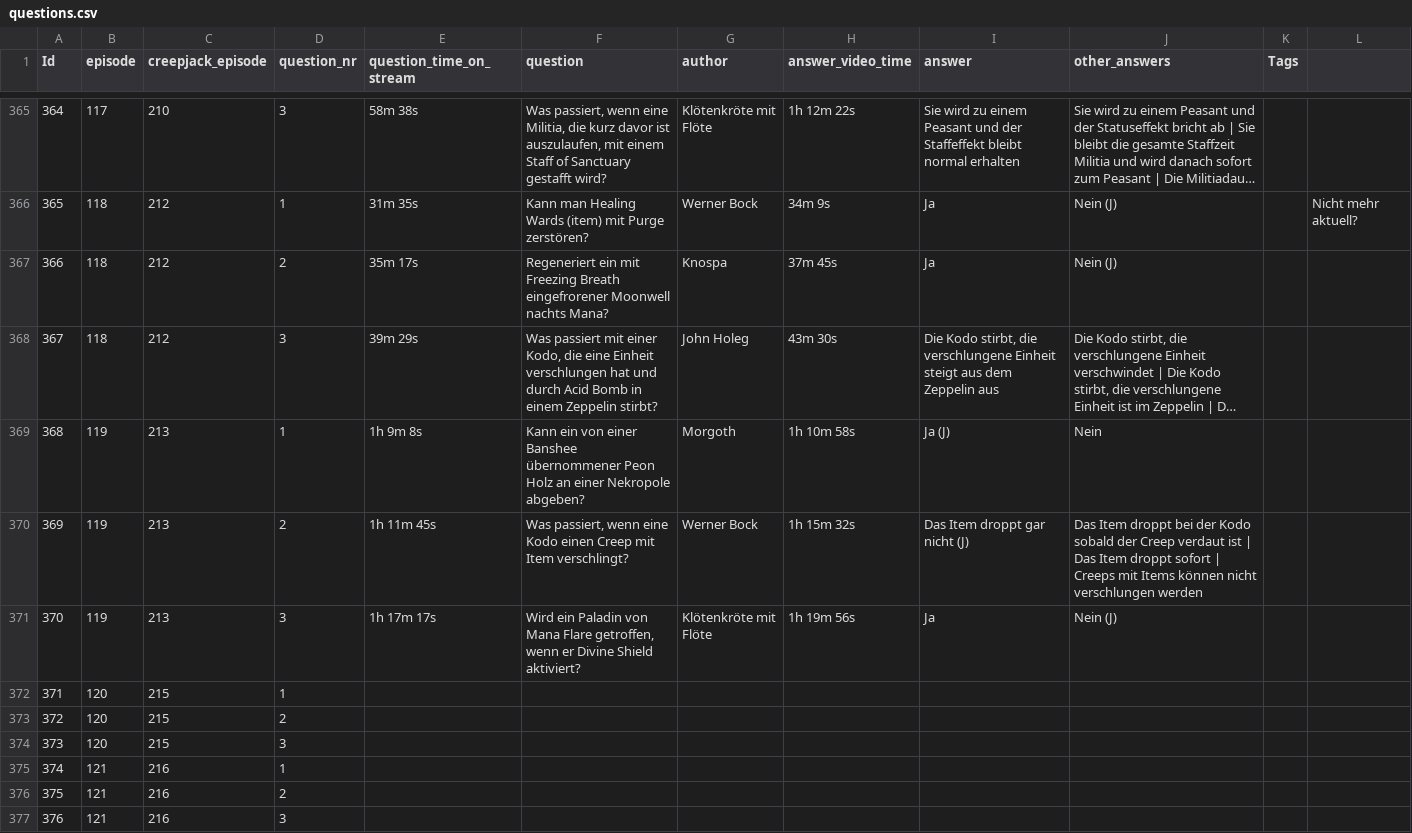
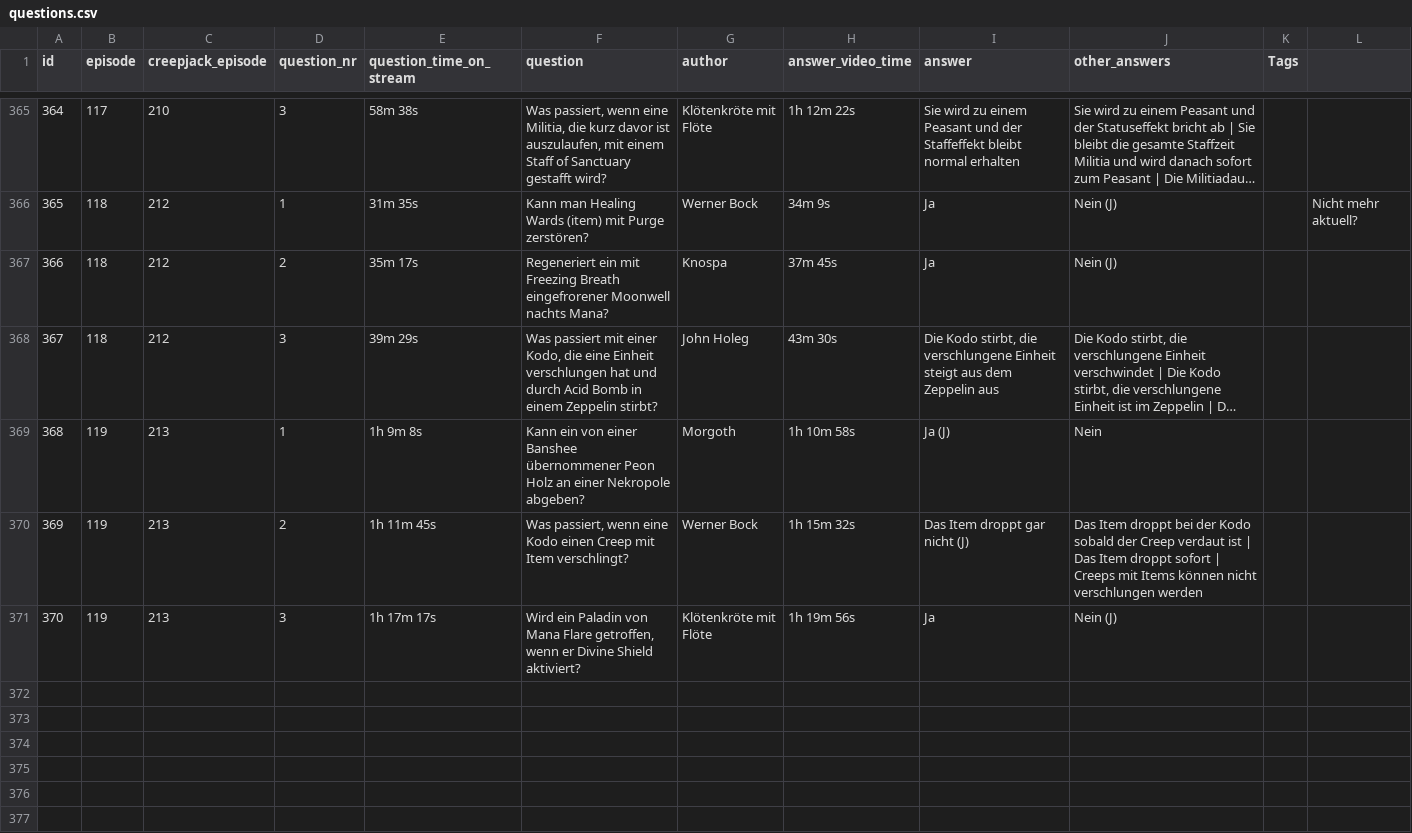
Before and after one commit to Flows-git/jannes-kannes-browsergame, a CSV file: data/questions.csv, drawn as a sheet; only a part is shown, gaps mark what is left out; long unchanged cells end in …; the diff names each change by its address in the sheet, - before the commit and + after, or states it on an @@ line.

```diff
--- a/data/questions.csv
+++ b/data/questions.csv
@@ column A (id) renumbered in row 1 @@
-J370 (other_answers): …verschlungen werden
+J370 (other_answers): …verschlungen werden
-row 372: 371 | 120 | 215 | 1
-row 373: 372 | 120 | 215 | 2
-row 374: 373 | 120 | 215 | 3
-row 375: 374 | 121 | 216 | 1
-row 376: 375 | 121 | 216 | 2
-row 377: 376 | 121 | 216 | 3
```
Also changed, not shown: data/tags.csv.
